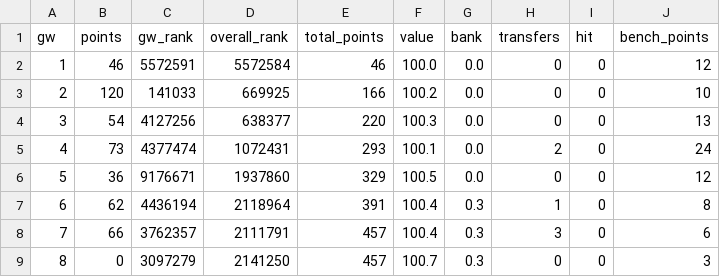
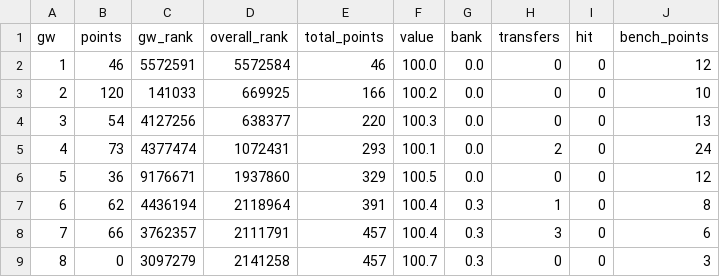
Before and after one commit to steinim/fpl-data, a CSV file: data/entry/history.csv, drawn as a sheet.

```diff
--- a/data/entry/history.csv
+++ b/data/entry/history.csv
@@ -8,2 +8,2 @@ gw,points,gw_rank,overall_rank,total_points,value,bank,transfers,hit,bench_point
 7,66,3762357,2111791,457,100.4,0.3,3,0,6
-8,0,3097279,2141250,457,100.7,0.3,0,0,3
+8,0,3097279,2141258,457,100.7,0.3,0,0,3
```
Also changed, not shown: data/live/gw8.csv, data/players.csv, 4 other files.
